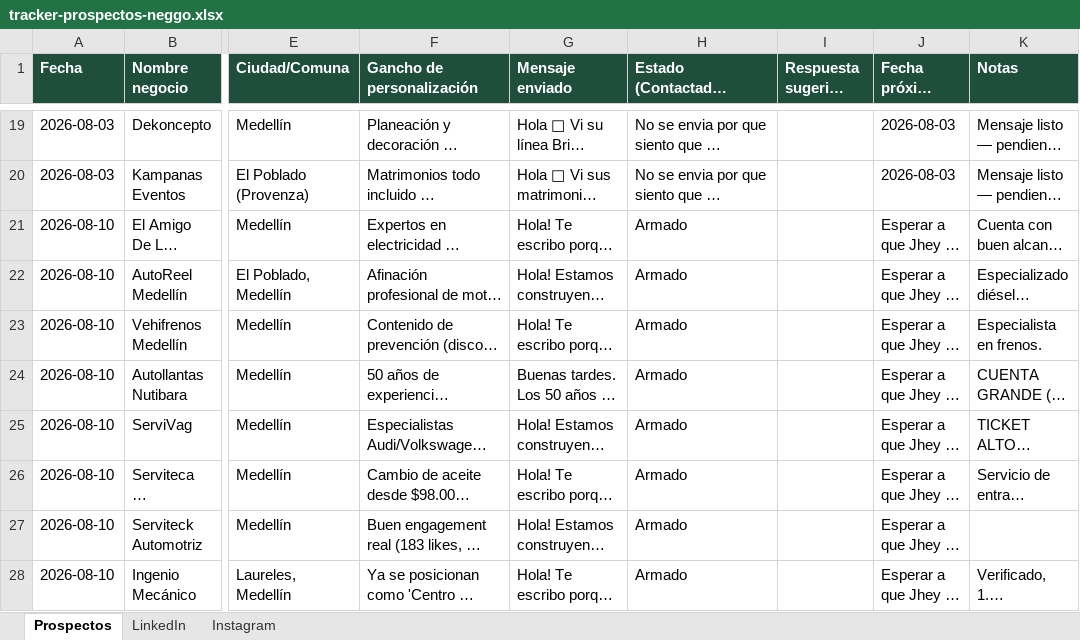
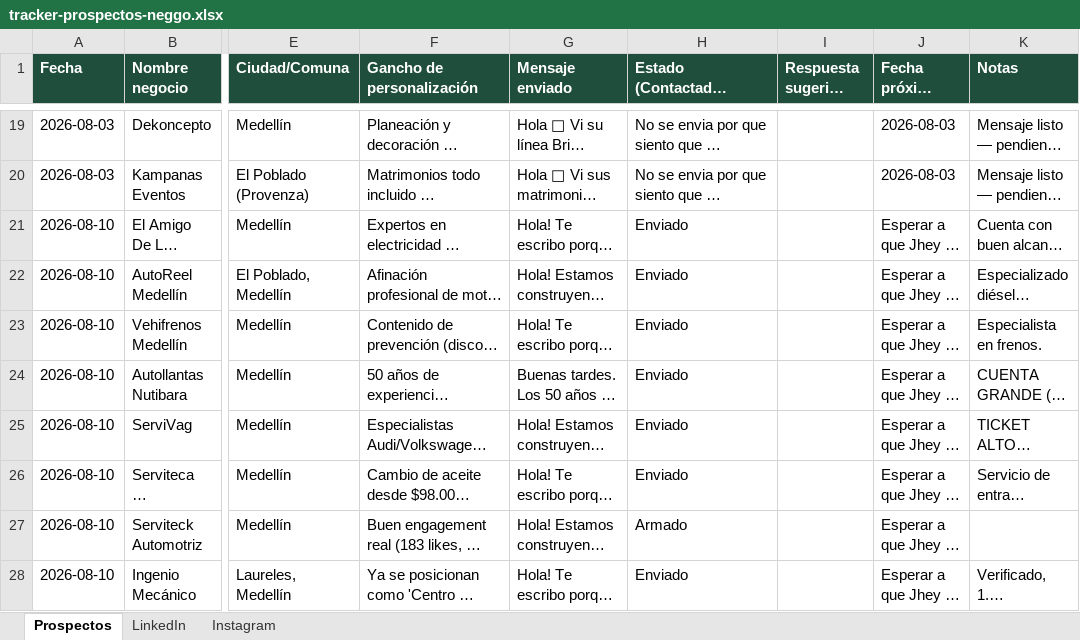
Before and after one commit to Neggo-12/neggo-12, an Excel workbook: docs/tracker-prospectos-neggo.xlsx, sheet Prospectos, drawn as a sheet; only a part is shown, gaps mark what is left out; long unchanged cells end in …; values as stored, in another font and other column widths than the file's, no borders; the diff covers the shown part only; the diff names each change by its address in the sheet, - before the commit and + after, or states it on an @@ line.

Commit message:
tracker: Autolex respondió, seguimiento armado (tono cuenta grande)

```diff
--- a/docs/tracker-prospectos-neggo.xlsx (sheet Prospectos)
+++ b/docs/tracker-prospectos-neggo.xlsx (sheet Prospectos)
-H21:H26: Armado
+H21:H26: Enviado
-H28: Armado
+H28: Enviado
```
Also changed, not shown: 12 edited cells elsewhere in this sheet.
